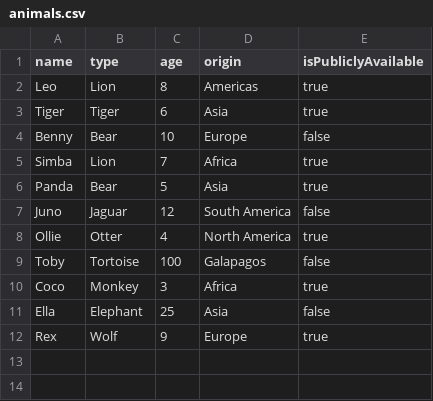
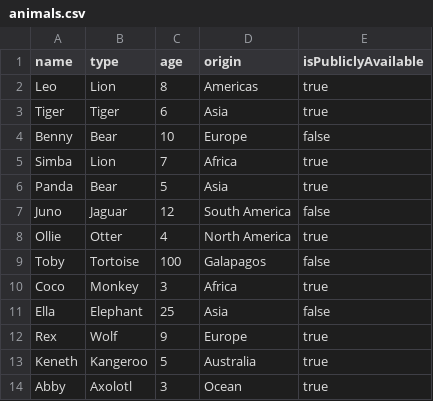
Before and after one commit to g-testo/PluralsightCohort_Fall2024, a CSV file: java-development/workbook-3/ZooPlayground/animals.csv, drawn as a sheet.

Commit message:
added arrayList for animals and added funtionality of methods

```diff
--- a/java-development/workbook-3/ZooPlayground/animals.csv
+++ b/java-development/workbook-3/ZooPlayground/animals.csv
@@ -12 +12,3 @@ Ella|Elephant|25|Asia|false
 Rex|Wolf|9|Europe|true
+Keneth|Kangeroo|5|Australia|true
+Abby|Axolotl|3|Ocean|true
```
Also changed, not shown: 6 other files.
